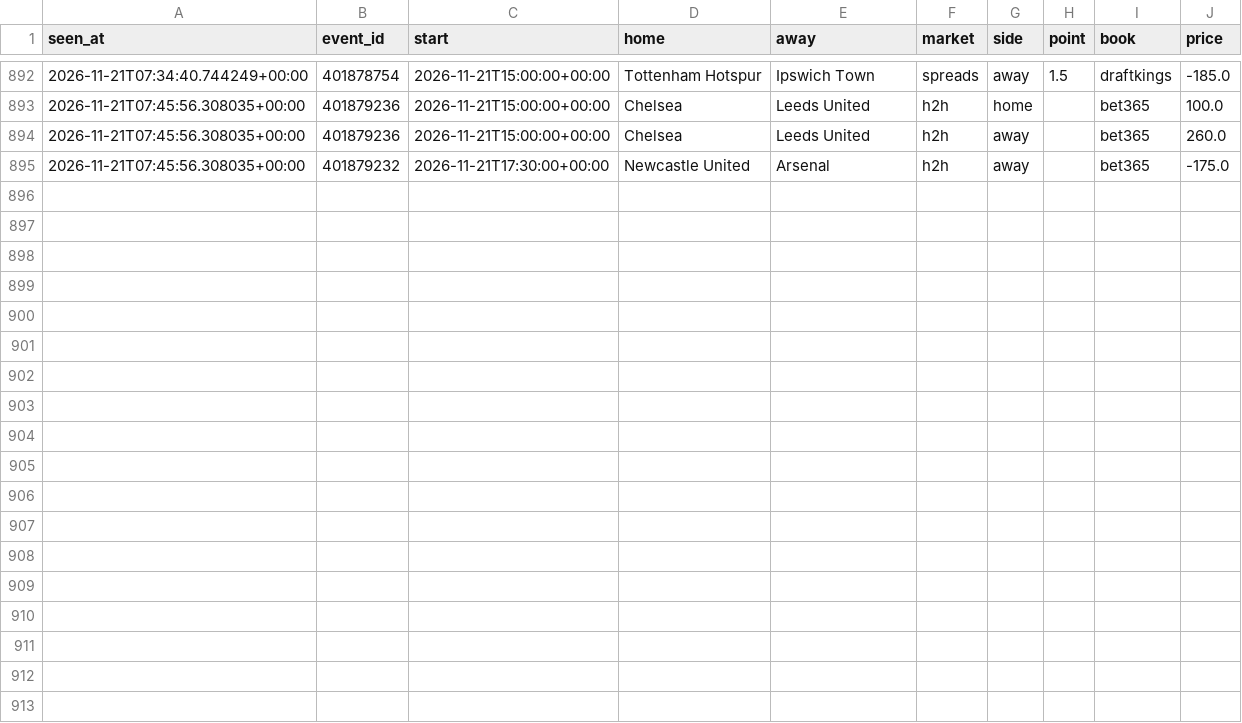
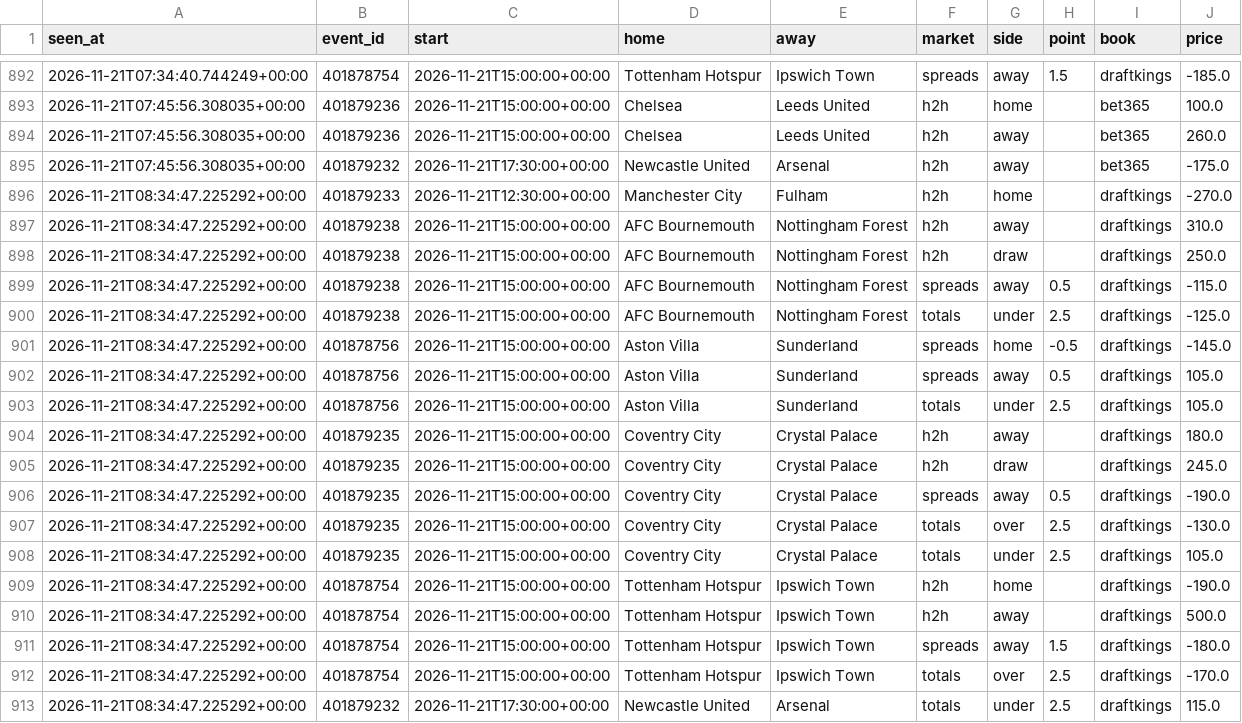
Before and after one commit to tdrey10/sports, a CSV file: data/odds/epl/2026-11.csv, drawn as a sheet; only a part is shown, gaps mark what is left out.

```diff
--- a/data/odds/epl/2026-11.csv
+++ b/data/odds/epl/2026-11.csv
@@ -895 +895,19 @@ seen_at,event_id,start,home,away,market,side,point,book,price
 2026-11-21T07:45:56.308035+00:00,401879232,2026-11-21T17:30:00+00:00,Newcastle United,Arsenal,h2h,away,,bet365,-175.0
+2026-11-21T08:34:47.225292+00:00,401879233,2026-11-21T12:30:00+00:00,Manchester City,Fulham,h2h,home,,draftkings,-270.0
+2026-11-21T08:34:47.225292+00:00,401879238,2026-11-21T15:00:00+00:00,AFC Bournemouth,Nottingham Forest,h2h,away,,draftkings,310.0
+2026-11-21T08:34:47.225292+00:00,401879238,2026-11-21T15:00:00+00:00,AFC Bournemouth,Nottingham Forest,h2h,draw,,draftkings,250.0
+2026-11-21T08:34:47.225292+00:00,401879238,2026-11-21T15:00:00+00:00,AFC Bournemouth,Nottingham Forest,spreads,away,0.5,draftkings,-115.0
+2026-11-21T08:34:47.225292+00:00,401879238,2026-11-21T15:00:00+00:00,AFC Bournemouth,Nottingham Forest,totals,under,2.5,draftkings,-125.0
+2026-11-21T08:34:47.225292+00:00,401878756,2026-11-21T15:00:00+00:00,Aston Villa,Sunderland,spreads,home,-0.5,draftkings,-145.0
+2026-11-21T08:34:47.225292+00:00,401878756,2026-11-21T15:00:00+00:00,Aston Villa,Sunderland,spreads,away,0.5,draftkings,105.0
+2026-11-21T08:34:47.225292+00:00,401878756,2026-11-21T15:00:00+00:00,Aston Villa,Sunderland,totals,under,2.5,draftkings,105.0
+2026-11-21T08:34:47.225292+00:00,401879235,2026-11-21T15:00:00+00:00,Coventry City,Crystal Palace,h2h,away,,draftkings,180.0
+2026-11-21T08:34:47.225292+00:00,401879235,2026-11-21T15:00:00+00:00,Coventry City,Crystal Palace,h2h,draw,,draftkings,245.0
+2026-11-21T08:34:47.225292+00:00,401879235,2026-11-21T15:00:00+00:00,Coventry City,Crystal Palace,spreads,away,0.5,draftkings,-190.0
+2026-11-21T08:34:47.225292+00:00,401879235,2026-11-21T15:00:00+00:00,Coventry City,Crystal Palace,totals,over,2.5,draftkings,-130.0
+2026-11-21T08:34:47.225292+00:00,401879235,2026-11-21T15:00:00+00:00,Coventry City,Crystal Palace,totals,under,2.5,draftkings,105.0
+2026-11-21T08:34:47.225292+00:00,401878754,2026-11-21T15:00:00+00:00,Tottenham Hotspur,Ipswich Town,h2h,home,,draftkings,-190.0
+2026-11-21T08:34:47.225292+00:00,401878754,2026-11-21T15:00:00+00:00,Tottenham Hotspur,Ipswich Town,h2h,away,,draftkings,500.0
+2026-11-21T08:34:47.225292+00:00,401878754,2026-11-21T15:00:00+00:00,Tottenham Hotspur,Ipswich Town,spreads,away,1.5,draftkings,-180.0
+2026-11-21T08:34:47.225292+00:00,401878754,2026-11-21T15:00:00+00:00,Tottenham Hotspur,Ipswich Town,totals,over,2.5,draftkings,-170.0
+2026-11-21T08:34:47.225292+00:00,401879232,2026-11-21T17:30:00+00:00,Newcastle United,Arsenal,totals,under,2.5,draftkings,115.0
```
Also changed, not shown: data/odds/bundesliga/2026-11.csv, data/odds/ncaaf/2026-11.csv, 17 other files.
